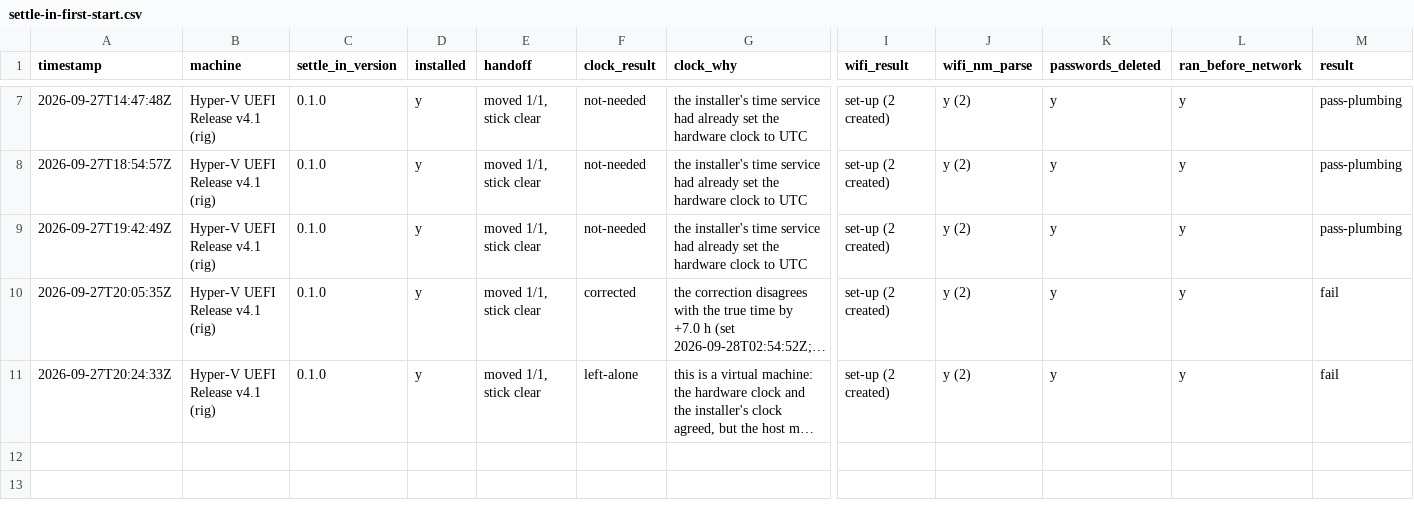
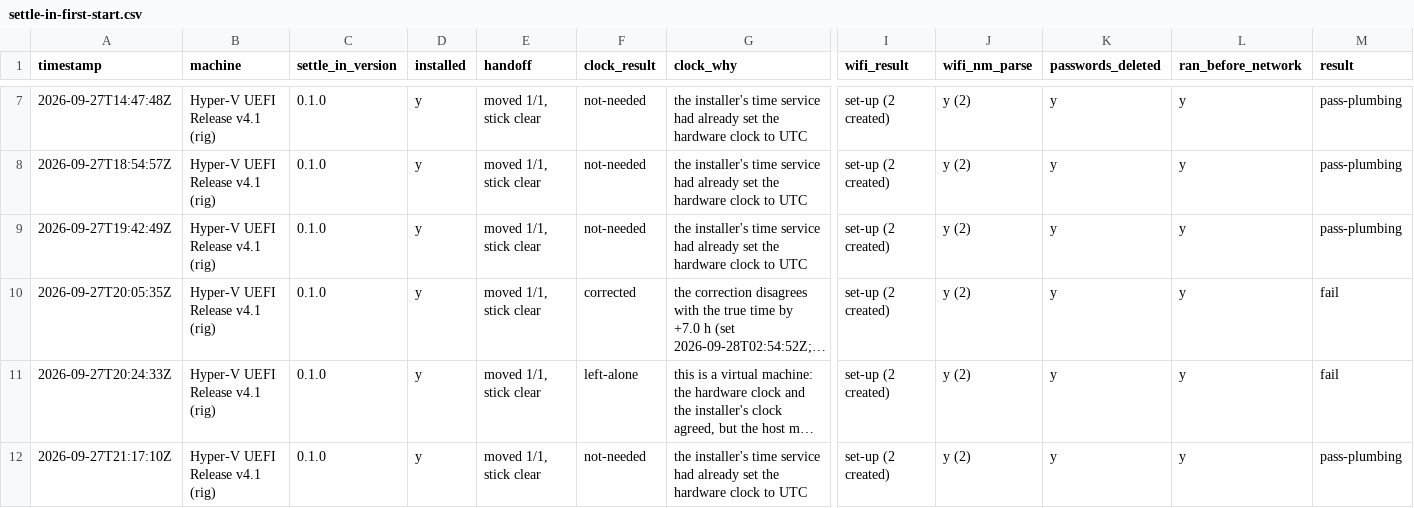
Before and after one commit to addlatt/upgrade_, a CSV file: docs/validation-results/settle-in-first-start.csv, drawn as a sheet; only a part is shown, gaps mark what is left out; long unchanged cells end in …; rows hold the shown columns only; the diff names each change by its address in the sheet, - before the commit and + after, or states it on an @@ line.

```diff
--- a/docs/validation-results/settle-in-first-start.csv
+++ b/docs/validation-results/settle-in-first-start.csv
+row 12: 2026-09-27T21:17:10Z | Hyper-V UEFI Release v4.1 (rig) | 0.1.0 | y | moved 1/1, stick clear | not-needed | the installer's time service had already set the hardware clock to UTC | set-up (2 created) | y (2) | y | y | pass-plumbing
```
Also changed, not shown: 1 other file.
